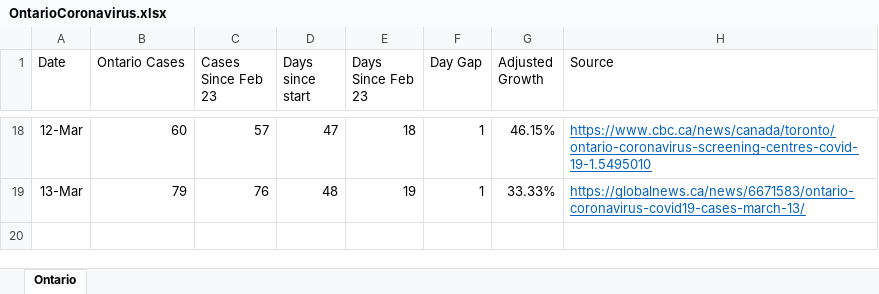
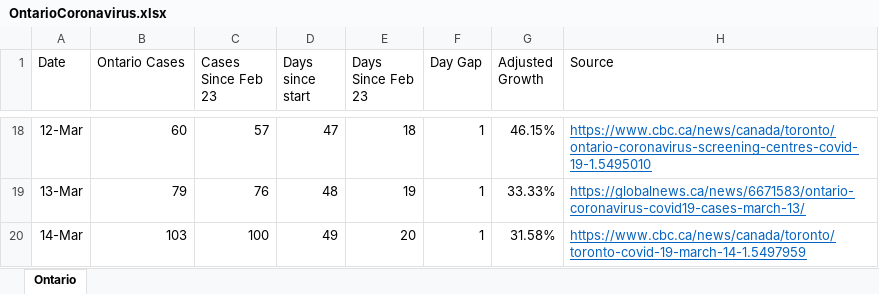
Before and after one commit to deanhuiwang/ontario-coronavirus, an Excel workbook: OntarioCoronavirus.xlsx, sheet Ontario, drawn as a sheet; only a part is shown, gaps mark what is left out; values as stored, in another font and other column widths than the file's, no borders; charts and pictures not drawn; the diff names each change by its address in the sheet, - before the commit and + after, or states it on an @@ line.

Commit message:
Update for March 14.

```diff
--- a/OntarioCoronavirus.xlsx (sheet Ontario)
+++ b/OntarioCoronavirus.xlsx (sheet Ontario)
+row 20: 14-Mar | 103 | 100 | 49 | 20 | 1 | 31.58% | https://www.cbc.ca/news/canada/toronto/toronto-covid-19-march-14-1.5497959
```
Also changed, not shown: charts or pictures, 2 other files.
